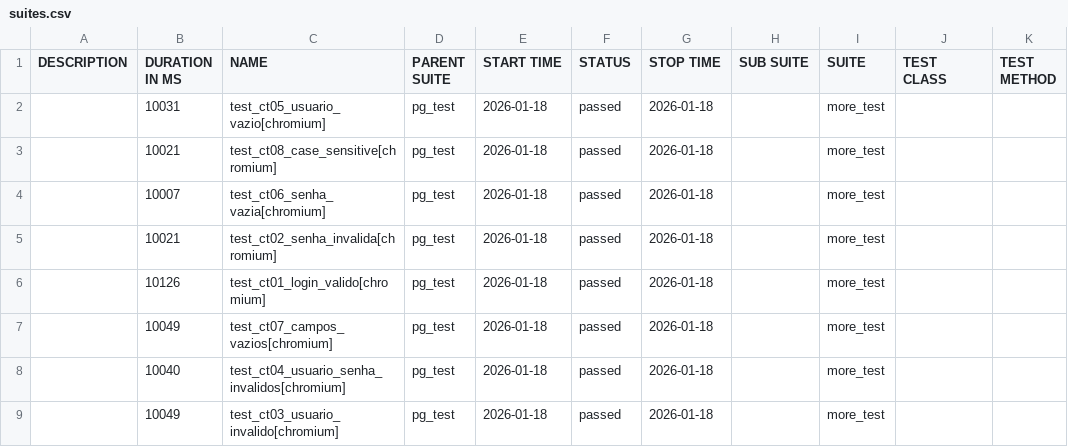
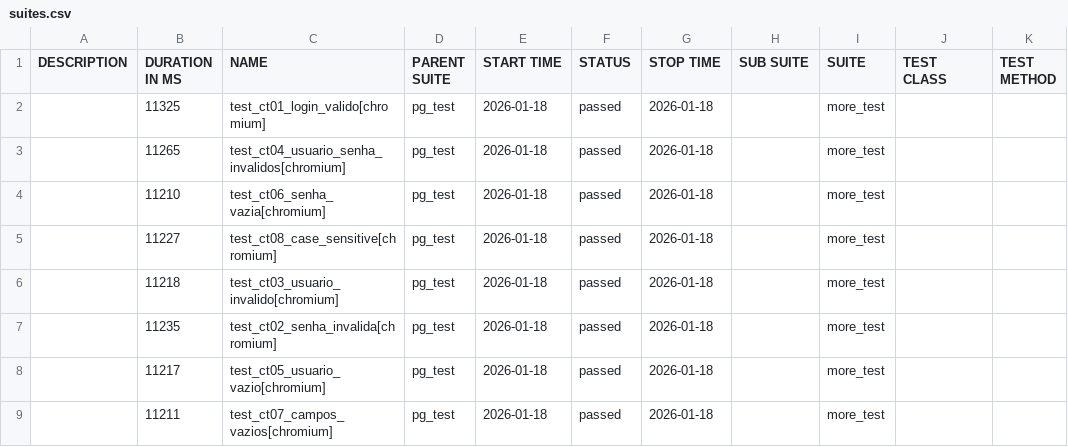
Before and after one commit to DuLLey-vz/allure-test-video-duley, a CSV file: data/suites.csv, drawn as a sheet.

Commit message:
deploy: DuLLey-vz/allure-test-video-duley@03ffa86fb6ee6b986ef574a5631cfb9ff631d73c

```diff
--- a/data/suites.csv
+++ b/data/suites.csv
@@ -1,9 +1,9 @@
 "DESCRIPTION","DURATION IN MS","NAME","PARENT SUITE","START TIME","STATUS","STOP TIME","SUB SUITE","SUITE","TEST CLASS","TEST METHOD"
-"","10031","test_ct05_usuario_vazio[chromium]","pg_test","2026-01-18","passed","2026-01-18","","more_test","",""
-"","10021","test_ct08_case_sensitive[chromium]","pg_test","2026-01-18","passed","2026-01-18","","more_test","",""
-"","10007","test_ct06_senha_vazia[chromium]","pg_test","2026-01-18","passed","2026-01-18","","more_test","",""
-"","10021","test_ct02_senha_invalida[chromium]","pg_test","2026-01-18","passed","2026-01-18","","more_test","",""
-"","10126","test_ct01_login_valido[chromium]","pg_test","2026-01-18","passed","2026-01-18","","more_test","",""
-"","10049","test_ct07_campos_vazios[chromium]","pg_test","2026-01-18","passed","2026-01-18","","more_test","",""
-"","10040","test_ct04_usuario_senha_invalidos[chromium]","pg_test","2026-01-18","passed","2026-01-18","","more_test","",""
-"","10049","test_ct03_usuario_invalido[chromium]","pg_test","2026-01-18","passed","2026-01-18","","more_test","",""
+"","11325","test_ct01_login_valido[chromium]","pg_test","2026-01-18","passed","2026-01-18","","more_test","",""
+"","11265","test_ct04_usuario_senha_invalidos[chromium]","pg_test","2026-01-18","passed","2026-01-18","","more_test","",""
+"","11210","test_ct06_senha_vazia[chromium]","pg_test","2026-01-18","passed","2026-01-18","","more_test","",""
+"","11227","test_ct08_case_sensitive[chromium]","pg_test","2026-01-18","passed","2026-01-18","","more_test","",""
+"","11218","test_ct03_usuario_invalido[chromium]","pg_test","2026-01-18","passed","2026-01-18","","more_test","",""
+"","11235","test_ct02_senha_invalida[chromium]","pg_test","2026-01-18","passed","2026-01-18","","more_test","",""
+"","11217","test_ct05_usuario_vazio[chromium]","pg_test","2026-01-18","passed","2026-01-18","","more_test","",""
+"","11211","test_ct07_campos_vazios[chromium]","pg_test","2026-01-18","passed","2026-01-18","","more_test","",""
```
Also changed, not shown: 43 other files.
